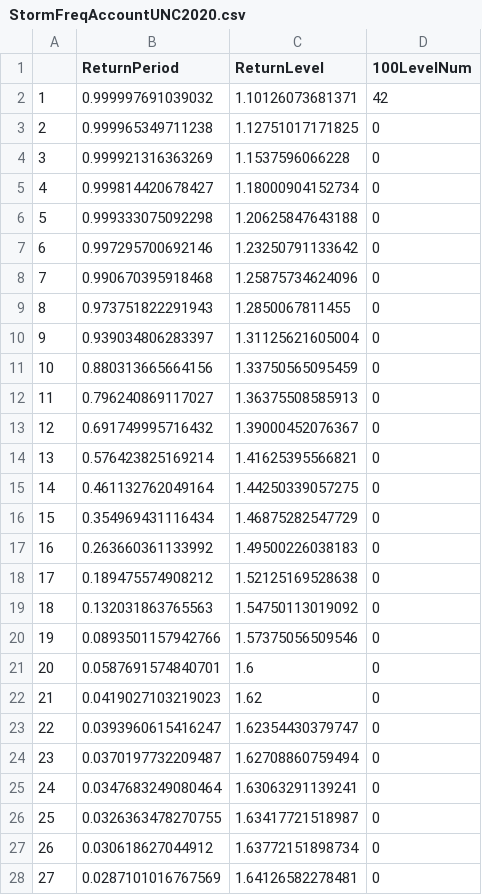
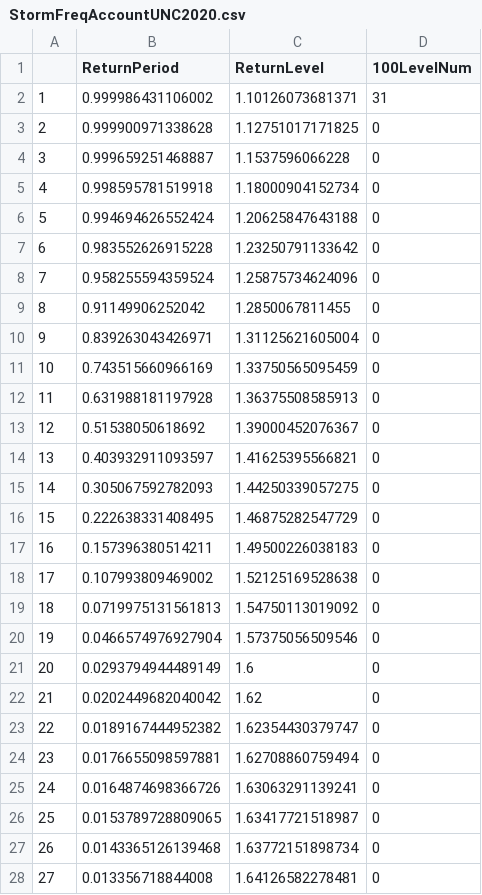
Before and after one commit to scrim-network/Ruckertetal_SFB_SLR_2016, a CSV file: ShinyApp/Data/StormFreqAccountUNC2020.csv, drawn as a sheet; only a part is shown; the diff covers the shown part only.

```diff
--- a/ShinyApp/Data/StormFreqAccountUNC2020.csv
+++ b/ShinyApp/Data/StormFreqAccountUNC2020.csv
@@ -1,28 +1,28 @@
 "","ReturnPeriod","ReturnLevel","100LevelNum"
-"1",0.999997691039032,1.10126073681371,42
-"2",0.999965349711238,1.12751017171825,0
-"3",0.999921316363269,1.1537596066228,0
-"4",0.999814420678427,1.18000904152734,0
-"5",0.999333075092298,1.20625847643188,0
-"6",0.997295700692146,1.23250791133642,0
-"7",0.990670395918468,1.25875734624096,0
-"8",0.973751822291943,1.2850067811455,0
-"9",0.939034806283397,1.31125621605004,0
-"10",0.880313665664156,1.33750565095459,0
-"11",0.796240869117027,1.36375508585913,0
-"12",0.691749995716432,1.39000452076367,0
-"13",0.576423825169214,1.41625395566821,0
-"14",0.461132762049164,1.44250339057275,0
-"15",0.354969431116434,1.46875282547729,0
-"16",0.263660361133992,1.49500226038183,0
-"17",0.189475574908212,1.52125169528638,0
-"18",0.132031863765563,1.54750113019092,0
-"19",0.0893501157942766,1.57375056509546,0
-"20",0.0587691574840701,1.6,0
-"21",0.0419027103219023,1.62,0
-"22",0.0393960615416247,1.62354430379747,0
-"23",0.0370197732209487,1.62708860759494,0
-"24",0.0347683249080464,1.63063291139241,0
-"25",0.0326363478270755,1.63417721518987,0
-"26",0.030618627044912,1.63772151898734,0
-"27",0.0287101016767569,1.64126582278481,0
+"1",0.999986431106002,1.10126073681371,31
+"2",0.999900971338628,1.12751017171825,0
+"3",0.999659251468887,1.1537596066228,0
+"4",0.998595781519918,1.18000904152734,0
+"5",0.994694626552424,1.20625847643188,0
+"6",0.983552626915228,1.23250791133642,0
+"7",0.958255594359524,1.25875734624096,0
+"8",0.91149906252042,1.2850067811455,0
+"9",0.839263043426971,1.31125621605004,0
+"10",0.743515660966169,1.33750565095459,0
+"11",0.631988181197928,1.36375508585913,0
+"12",0.51538050618692,1.39000452076367,0
+"13",0.403932911093597,1.41625395566821,0
+"14",0.305067592782093,1.44250339057275,0
+"15",0.222638331408495,1.46875282547729,0
+"16",0.157396380514211,1.49500226038183,0
+"17",0.107993809469002,1.52125169528638,0
+"18",0.0719975131561813,1.54750113019092,0
+"19",0.0466574976927904,1.57375056509546,0
+"20",0.0293794944489149,1.6,0
+"21",0.0202449682040042,1.62,0
+"22",0.0189167444952382,1.62354430379747,0
+"23",0.0176655098597881,1.62708860759494,0
+"24",0.0164874698366726,1.63063291139241,0
+"25",0.0153789728809065,1.63417721518987,0
+"26",0.0143365126139468,1.63772151898734,0
+"27",0.013356718844008,1.64126582278481,0
```
Also changed, not shown: 73 edited cells elsewhere in this file, ShinyApp/Data/StormFreqAccountUNC2050.csv, ShinyApp/Data/StormFreqAccountUNC2080.csv, 10 other files.
